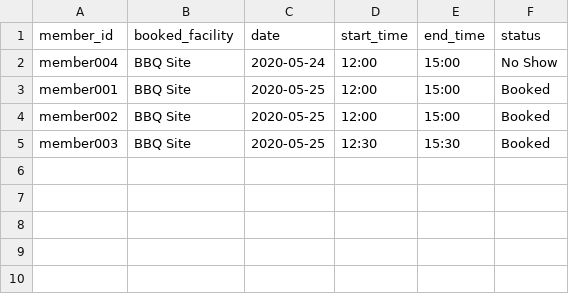
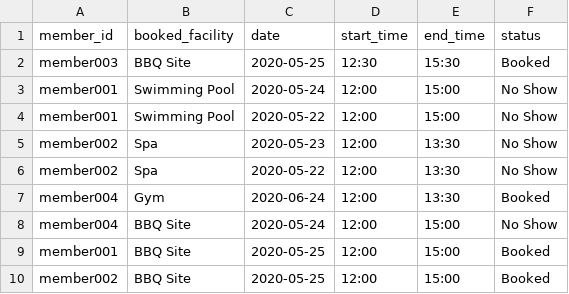
Before and after one commit to tkong1998/clubhouse-management-software, a CSV file: data/reservation.csv, drawn as a sheet.

```diff
--- a/data/reservation.csv
+++ b/data/reservation.csv
@@ -1,2 +1,8 @@
 member_id, booked_facility, date, start_time, end_time, status
+member003, BBQ Site, 2020-05-25, 12:30, 15:30, Booked
+member001, Swimming Pool, 2020-05-24, 12:00, 15:00, No Show
+member001, Swimming Pool, 2020-05-22, 12:00, 15:00, No Show
+member002, Spa, 2020-05-23, 12:00, 13:30, No Show
+member002, Spa, 2020-05-22, 12:00, 13:30, No Show
+member004, Gym, 2020-06-24, 12:00, 13:30, Booked
 member004, BBQ Site, 2020-05-24, 12:00, 15:00, No Show
@@ -4,2 +10 @@ member001, BBQ Site, 2020-05-25, 12:00, 15:00, Booked
 member002, BBQ Site, 2020-05-25, 12:00, 15:00, Booked
-member003, BBQ Site, 2020-05-25, 12:30, 15:30, Booked
```
Also changed, not shown: 5 other files.
